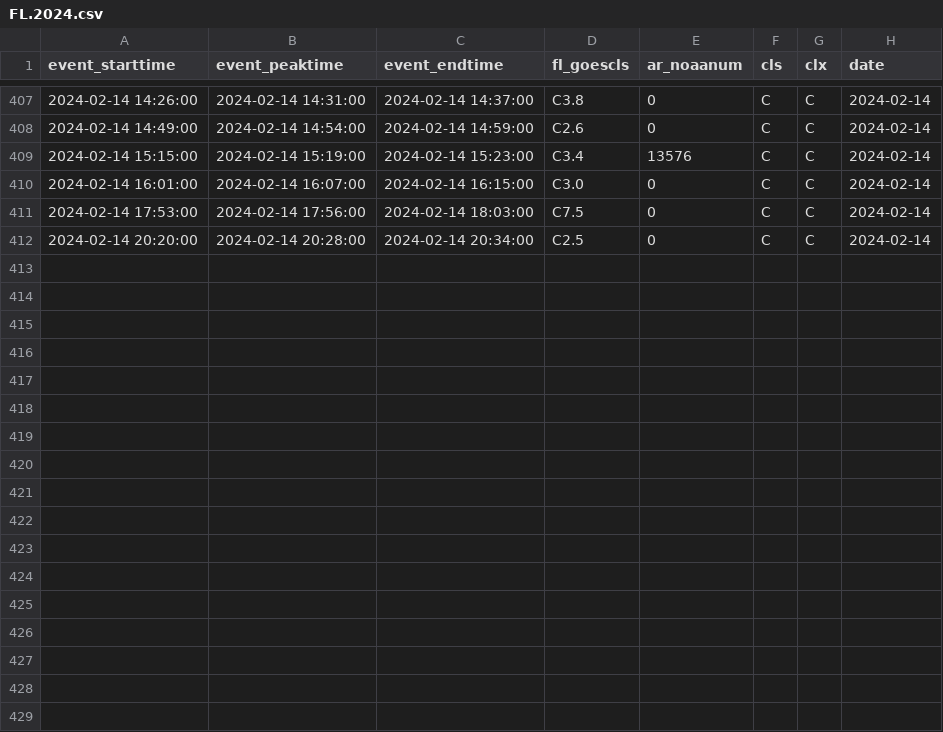
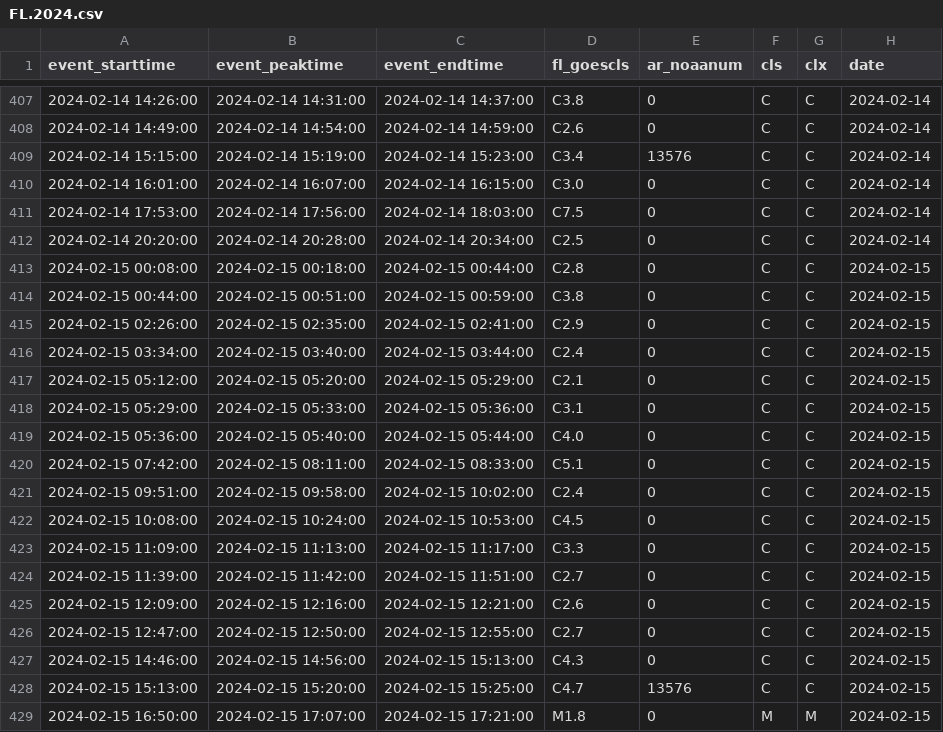
Before and after one commit to shibaji7/SD_RT_SWF_Monitoring, a CSV file: assets/data/FL.2024.csv, drawn as a sheet; only a part is shown, gaps mark what is left out.

```diff
--- a/assets/data/FL.2024.csv
+++ b/assets/data/FL.2024.csv
@@ -412 +412,18 @@ event_starttime,event_peaktime,event_endtime,fl_goescls,ar_noaanum,cls,clx,date
 2024-02-14 20:20:00,2024-02-14 20:28:00,2024-02-14 20:34:00,C2.5,0,C,C,2024-02-14
+2024-02-15 00:08:00,2024-02-15 00:18:00,2024-02-15 00:44:00,C2.8,0,C,C,2024-02-15
+2024-02-15 00:44:00,2024-02-15 00:51:00,2024-02-15 00:59:00,C3.8,0,C,C,2024-02-15
+2024-02-15 02:26:00,2024-02-15 02:35:00,2024-02-15 02:41:00,C2.9,0,C,C,2024-02-15
+2024-02-15 03:34:00,2024-02-15 03:40:00,2024-02-15 03:44:00,C2.4,0,C,C,2024-02-15
+2024-02-15 05:12:00,2024-02-15 05:20:00,2024-02-15 05:29:00,C2.1,0,C,C,2024-02-15
+2024-02-15 05:29:00,2024-02-15 05:33:00,2024-02-15 05:36:00,C3.1,0,C,C,2024-02-15
+2024-02-15 05:36:00,2024-02-15 05:40:00,2024-02-15 05:44:00,C4.0,0,C,C,2024-02-15
+2024-02-15 07:42:00,2024-02-15 08:11:00,2024-02-15 08:33:00,C5.1,0,C,C,2024-02-15
+2024-02-15 09:51:00,2024-02-15 09:58:00,2024-02-15 10:02:00,C2.4,0,C,C,2024-02-15
+2024-02-15 10:08:00,2024-02-15 10:24:00,2024-02-15 10:53:00,C4.5,0,C,C,2024-02-15
+2024-02-15 11:09:00,2024-02-15 11:13:00,2024-02-15 11:17:00,C3.3,0,C,C,2024-02-15
+2024-02-15 11:39:00,2024-02-15 11:42:00,2024-02-15 11:51:00,C2.7,0,C,C,2024-02-15
+2024-02-15 12:09:00,2024-02-15 12:16:00,2024-02-15 12:21:00,C2.6,0,C,C,2024-02-15
+2024-02-15 12:47:00,2024-02-15 12:50:00,2024-02-15 12:55:00,C2.7,0,C,C,2024-02-15
+2024-02-15 14:46:00,2024-02-15 14:56:00,2024-02-15 15:13:00,C4.3,0,C,C,2024-02-15
+2024-02-15 15:13:00,2024-02-15 15:20:00,2024-02-15 15:25:00,C4.7,13576,C,C,2024-02-15
+2024-02-15 16:50:00,2024-02-15 17:07:00,2024-02-15 17:21:00,M1.8,0,M,M,2024-02-15
```
Also changed, not shown: assets/data/FL.2024_color.csv, assets/data/FL.color.csv, 8 other files.
